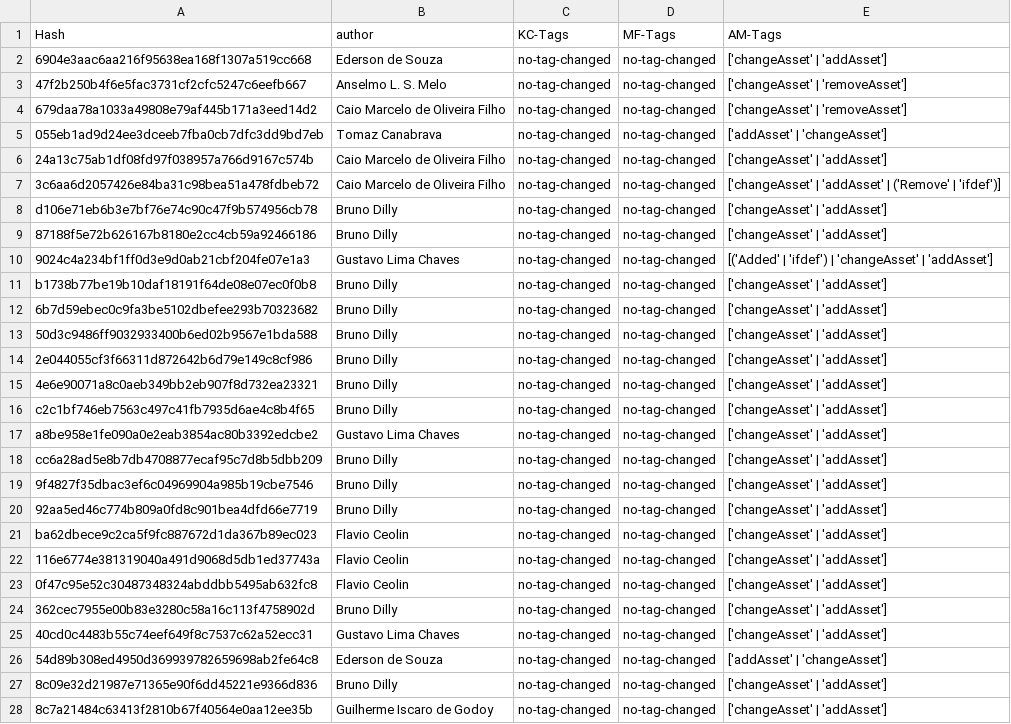
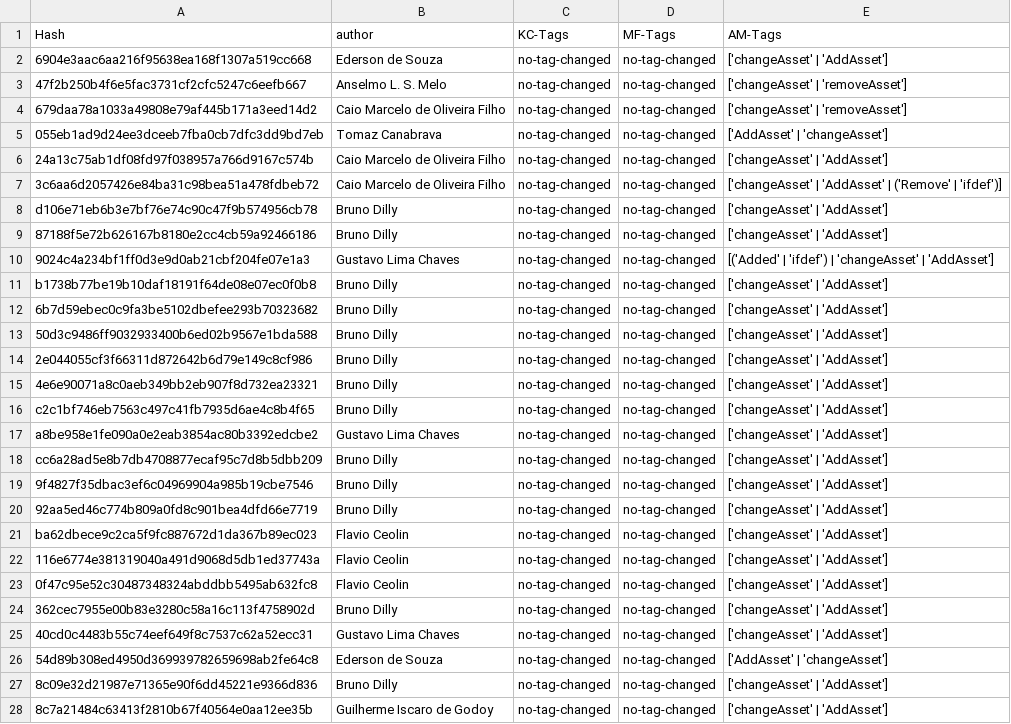
Before and after one commit to matheusraz/PyDriller-SPL, a CSV file: automated-results-assets.csv, drawn as a sheet; only a part is shown; the diff covers the shown part only; the diff names each change by its address in the sheet, - before the commit and + after, or states it on an @@ line.

```diff
--- a/automated-results-assets.csv
+++ b/automated-results-assets.csv
-E2 (AM-Tags): ['changeAsset' | 'addAsset']
+E2 (AM-Tags): ['changeAsset' | 'AddAsset']
-E5 (AM-Tags): ['addAsset' | 'changeAsset']
+E5 (AM-Tags): ['AddAsset' | 'changeAsset']
-E6 (AM-Tags): ['changeAsset' | 'addAsset']
+E6 (AM-Tags): ['changeAsset' | 'AddAsset']
-E7 (AM-Tags): ['changeAsset' | 'addAsset' | ('Remove'…
+E7 (AM-Tags): ['changeAsset' | 'AddAsset' | ('Remove'…
-E8:E9 (AM-Tags): ['changeAsset' | 'addAsset']
+E8:E9 (AM-Tags): ['changeAsset' | 'AddAsset']
-E10 (AM-Tags): …'changeAsset' | 'addAsset']
+E10 (AM-Tags): …'changeAsset' | 'AddAsset']
-E11:E25 (AM-Tags): ['changeAsset' | 'addAsset']
+E11:E25 (AM-Tags): ['changeAsset' | 'AddAsset']
-E26 (AM-Tags): ['addAsset' | 'changeAsset']
+E26 (AM-Tags): ['AddAsset' | 'changeAsset']
-E27:E28 (AM-Tags): ['changeAsset' | 'addAsset']
+E27:E28 (AM-Tags): ['changeAsset' | 'AddAsset']
```
Also changed, not shown: 43 edited cells elsewhere in this file, 5 other files.
